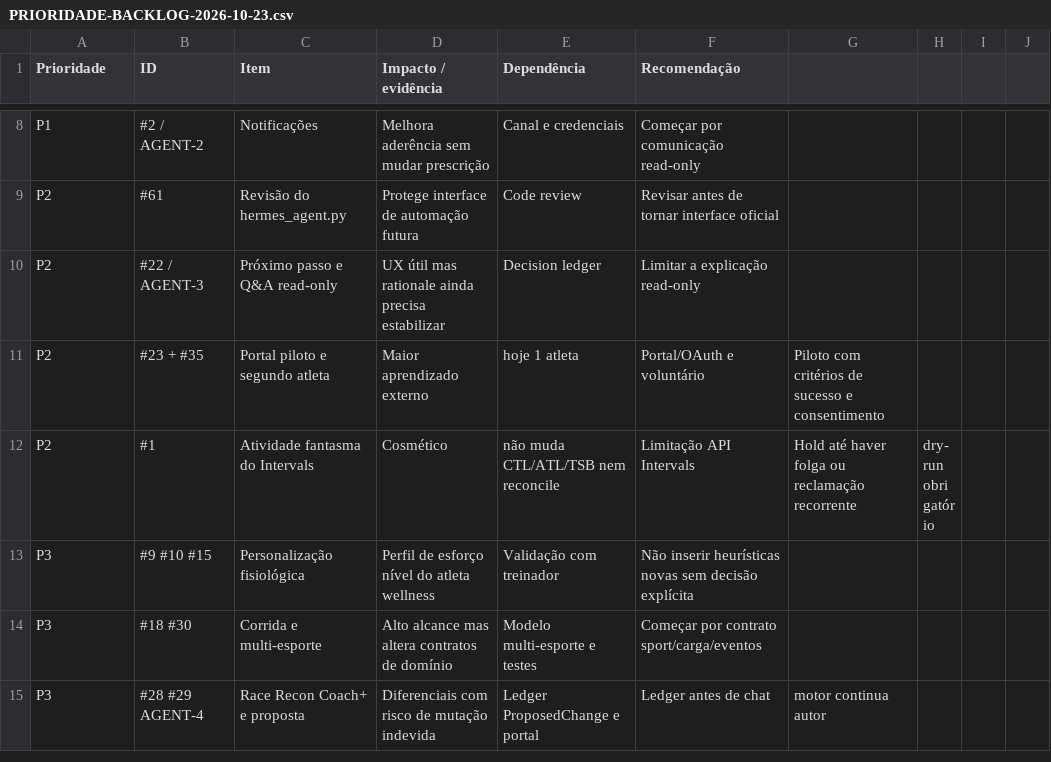
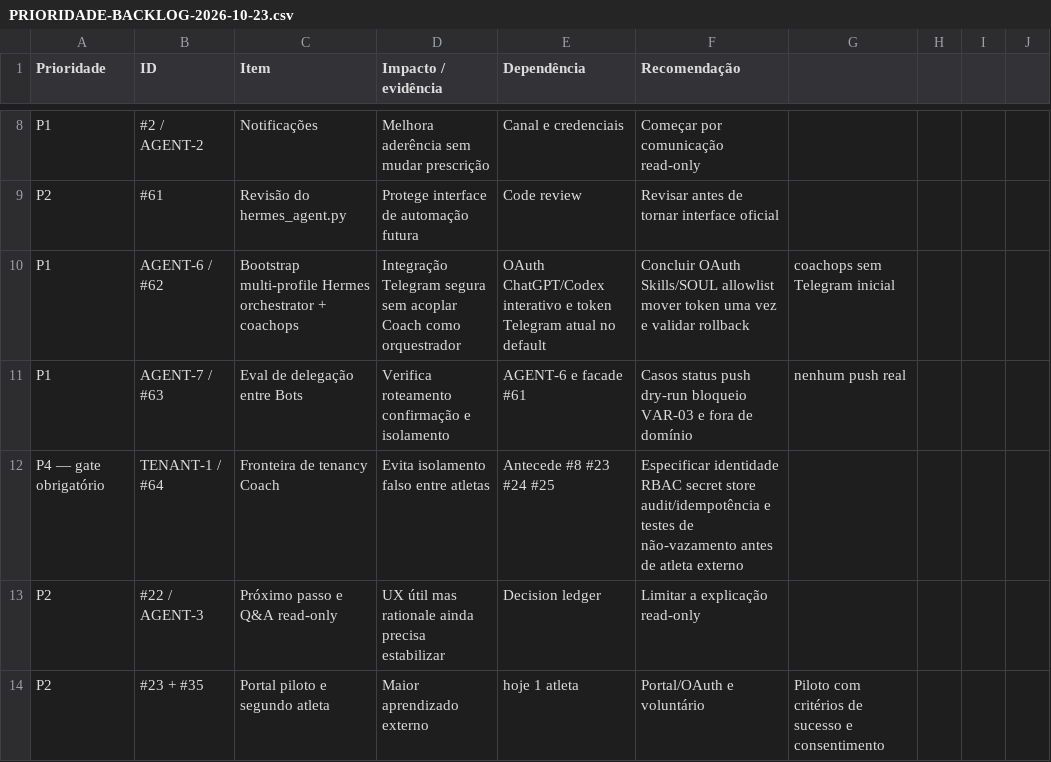
Before and after one commit to valdelin/Hermes-coach, a CSV file: docs/PRIORIDADE-BACKLOG-2026-10-23.csv, drawn as a sheet; only a part is shown, gaps mark what is left out; the shorter side is filled out with more unchanged rows.

Commit message:
docs(roadmap/backlog): add AGENT-6/7 and TENANT-1 gates
Add Hermes multi-profile bootstrap/eval and tenant boundary tracking.

```diff
--- a/docs/PRIORIDADE-BACKLOG-2026-10-23.csv
+++ b/docs/PRIORIDADE-BACKLOG-2026-10-23.csv
@@ -9,2 +9,5 @@ P1;#2 / AGENT-2;Notificações;Melhora aderência sem mudar prescrição;Canal e
 P2;#61;Revisão do hermes_agent.py;Protege interface de automação futura;Code review;Revisar antes de tornar interface oficial
+P1;AGENT-6 / #62;Bootstrap multi-profile Hermes orchestrator + coachops;Integração Telegram segura sem acoplar Coach como orquestrador;OAuth ChatGPT/Codex interativo e token Telegram atual no default;Concluir OAuth Skills/SOUL allowlist mover token uma vez e validar rollback; coachops sem Telegram inicial
+P1;AGENT-7 / #63;Eval de delegação entre Bots;Verifica roteamento confirmação e isolamento;AGENT-6 e facade #61;Casos status push dry-run bloqueio VAR-03 e fora de domínio; nenhum push real
+P4 — gate obrigatório;TENANT-1 / #64;Fronteira de tenancy Coach;Evita isolamento falso entre atletas;Antecede #8 #23 #24 #25;Especificar identidade RBAC secret store audit/idempotência e testes de não-vazamento antes de atleta externo
 P2;#22 / AGENT-3;Próximo passo e Q&A read-only;UX útil mas rationale ainda precisa estabilizar;Decision ledger;Limitar a explicação read-only
```
Also changed, not shown: 2 other files.
